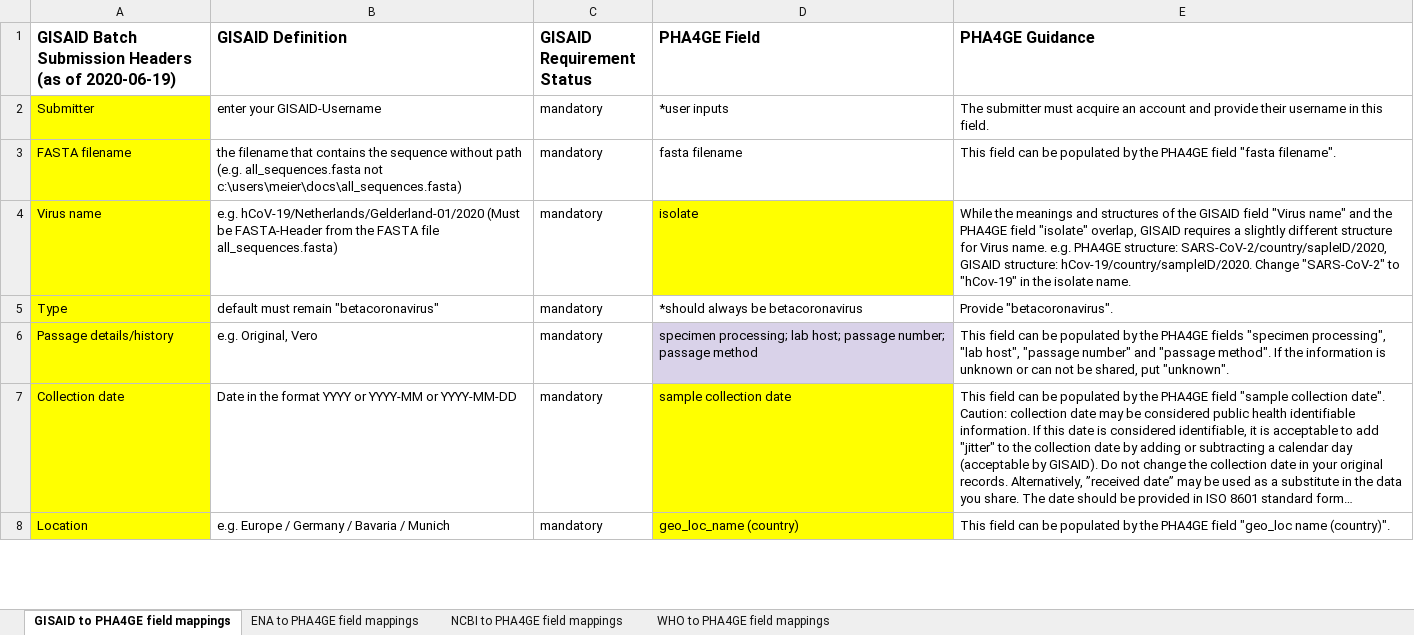
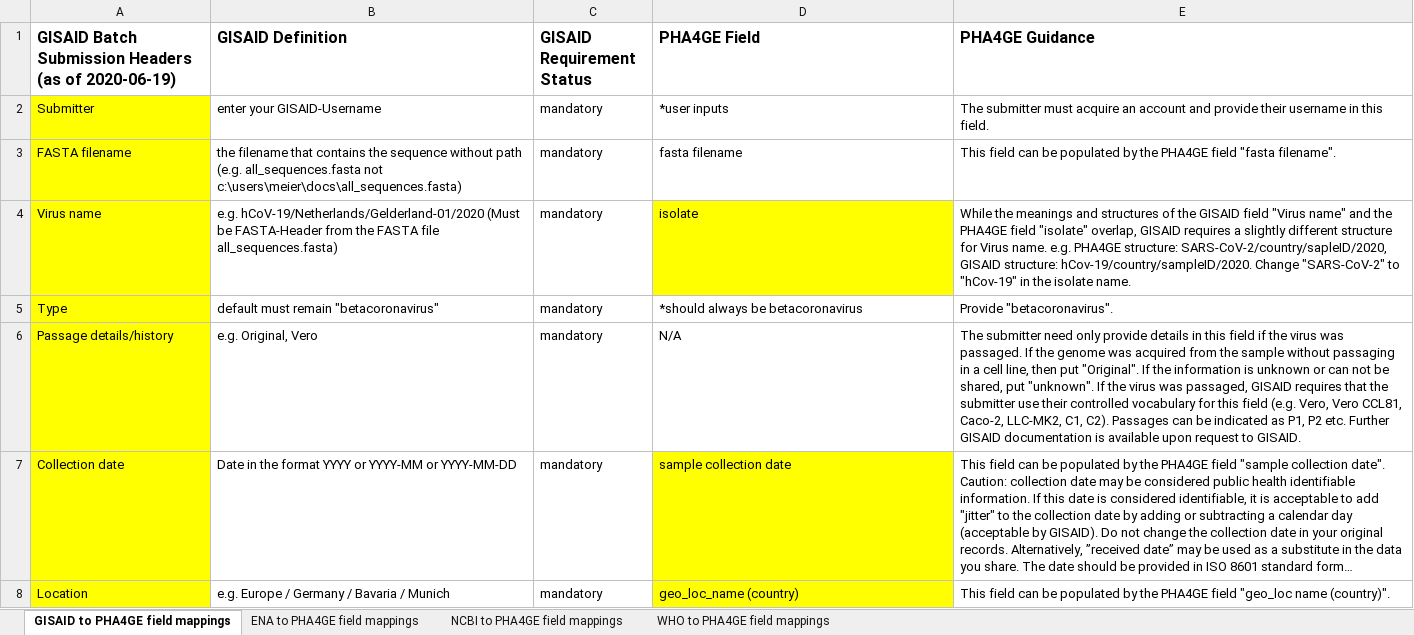
Before and after one commit to pha4ge/SARS-CoV-2-Contextual-Data-Specification, an Excel workbook: PHA4GE to WHO and Sequence Repository Field Mappings.xlsx, sheet GISAID to PHA4GE field mappings, drawn as a sheet; only a part is shown; long unchanged cells end in …; values as stored, in another font and other column widths than the file's, no borders; the diff names each change by its address in the sheet, - before the commit and + after, or states it on an @@ line.

Commit message:
Update vocabulary in passage details field

```diff
--- a/PHA4GE to WHO and Sequence Repository Field Mappings.xlsx (sheet GISAID to PHA4GE field mappings)
+++ b/PHA4GE to WHO and Sequence Repository Field Mappings.xlsx (sheet GISAID to PHA4GE field mappings)
-D6 (PHA4GE Field): specimen processing; lab host; passage number; passage method
+D6 (PHA4GE Field): N/A
-D6 fill: #D9D2E9
+D6 fill: none
-E6 (PHA4GE Guidance): This field can be populated by the PHA4GE fields "specimen processing", "lab host", "passage number" and "passage method". If the information is unknown or can not be shared, put "unknown".
+E6 (PHA4GE Guidance): The submitter need only provide details in this field if the virus was passaged. If the genome was acquired from the sample without passaging in a cell line, then put "Original". If the information is unknown or can not be shared, put "unknown". If the virus was passaged, GISAID requires that the submitter use their controlled vocabulary for this field (e.g. Vero, Vero CCL81, Caco-2, LLC-MK2, C1, C2). Passages can be indicated as P1, P2 etc. Further GISAID documentation is available upon request to GISAID.
```
